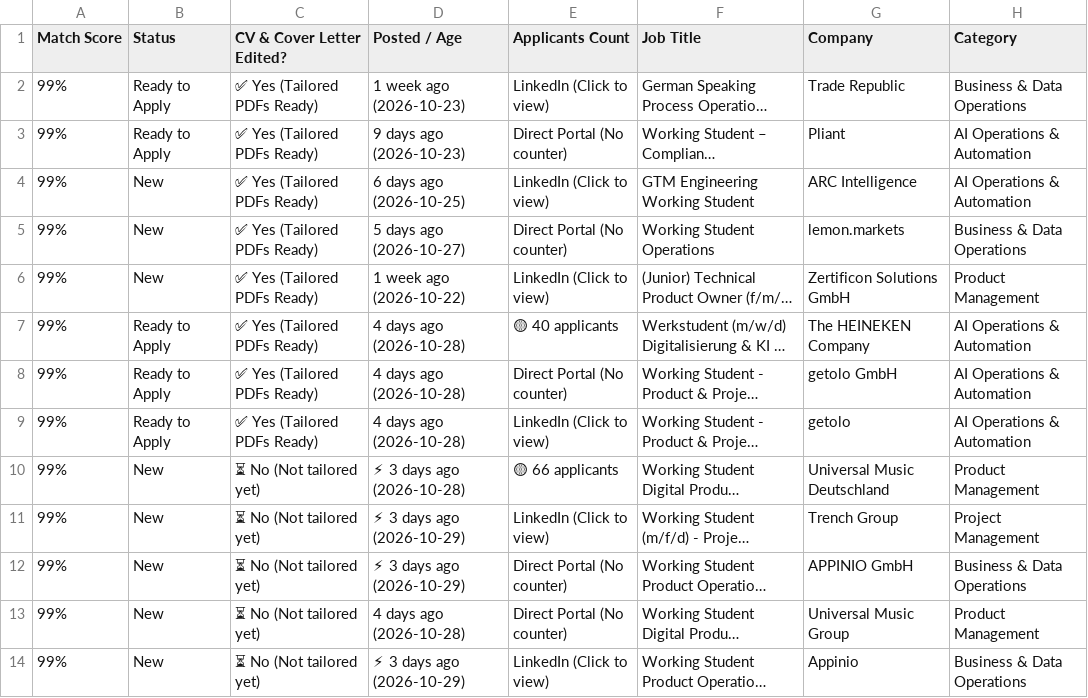
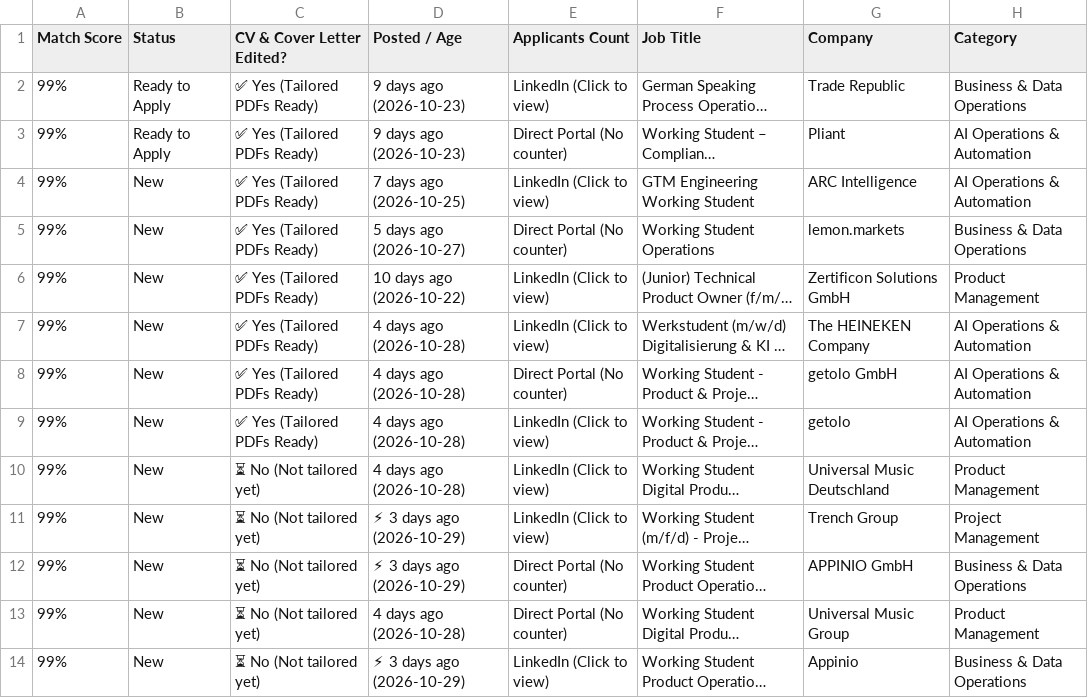
Before and after one commit to GuillermoHern023/berlin-job-applier, a CSV file: output/Job_Tracker_Quick_Apply.csv, drawn as a sheet; only a part is shown; long unchanged cells end in …; the diff covers the shown part only; the diff names each change by its address in the sheet, - before the commit and + after, or states it on an @@ line.

```diff
--- a/output/Job_Tracker_Quick_Apply.csv
+++ b/output/Job_Tracker_Quick_Apply.csv
-D2 (Posted / Age): 1 week ago (2026-10-23)
+D2 (Posted / Age): 9 days ago (2026-10-23)
-D4 (Posted / Age): 6 days ago (2026-10-25)
+D4 (Posted / Age): 7 days ago (2026-10-25)
-D6 (Posted / Age): 1 week ago (2026-10-22)
+D6 (Posted / Age): 10 days ago (2026-10-22)
-B7:B9 (Status): Ready to Apply
+B7:B9 (Status): New
-E7 (Applicants Count): 🟡 40 applicants
+E7 (Applicants Count): LinkedIn (Click to view)
-D10 (Posted / Age): ⚡ 3 days ago (2026-10-28)
+D10 (Posted / Age): 4 days ago (2026-10-28)
-E10 (Applicants Count): 🟡 66 applicants
+E10 (Applicants Count): LinkedIn (Click to view)
```
Also changed, not shown: 6 added rows and 4 edited cells elsewhere in this file, docs/files/Job_Tracker_Quick_Apply.csv, docs/files/Nancy_Job_Tracker_Quick_Apply.csv, 24 other files.
